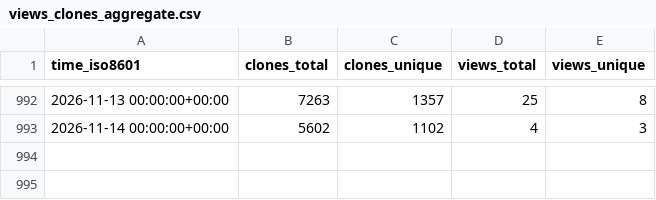
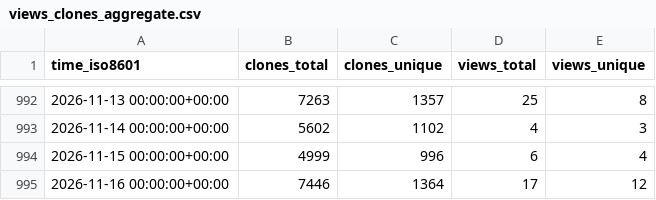
Before and after one commit to maplibre/repo-stats, a CSV file: maplibre/maplibre-gl-native-distribution/ghrs-data/views_clones_aggregate.csv, drawn as a sheet; only a part is shown, gaps mark what is left out; the diff names each change by its address in the sheet, - before the commit and + after, or states it on an @@ line.

```diff
--- a/maplibre/maplibre-gl-native-distribution/ghrs-data/views_clones_aggregate.csv
+++ b/maplibre/maplibre-gl-native-distribution/ghrs-data/views_clones_aggregate.csv
+row 994: 2026-11-15 00:00:00+00:00 | 4999 | 996 | 6 | 4
+row 995: 2026-11-16 00:00:00+00:00 | 7446 | 1364 | 17 | 12
```
Also changed, not shown: 1 other file.
